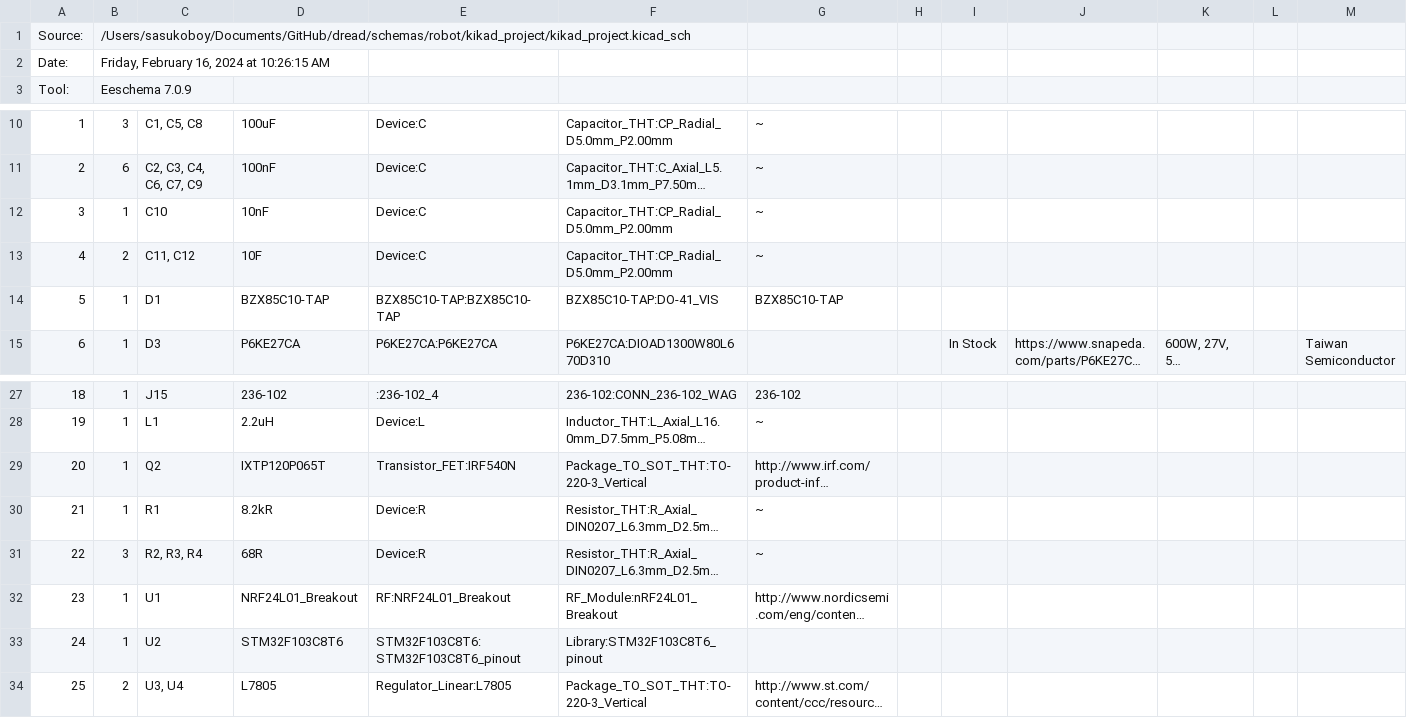
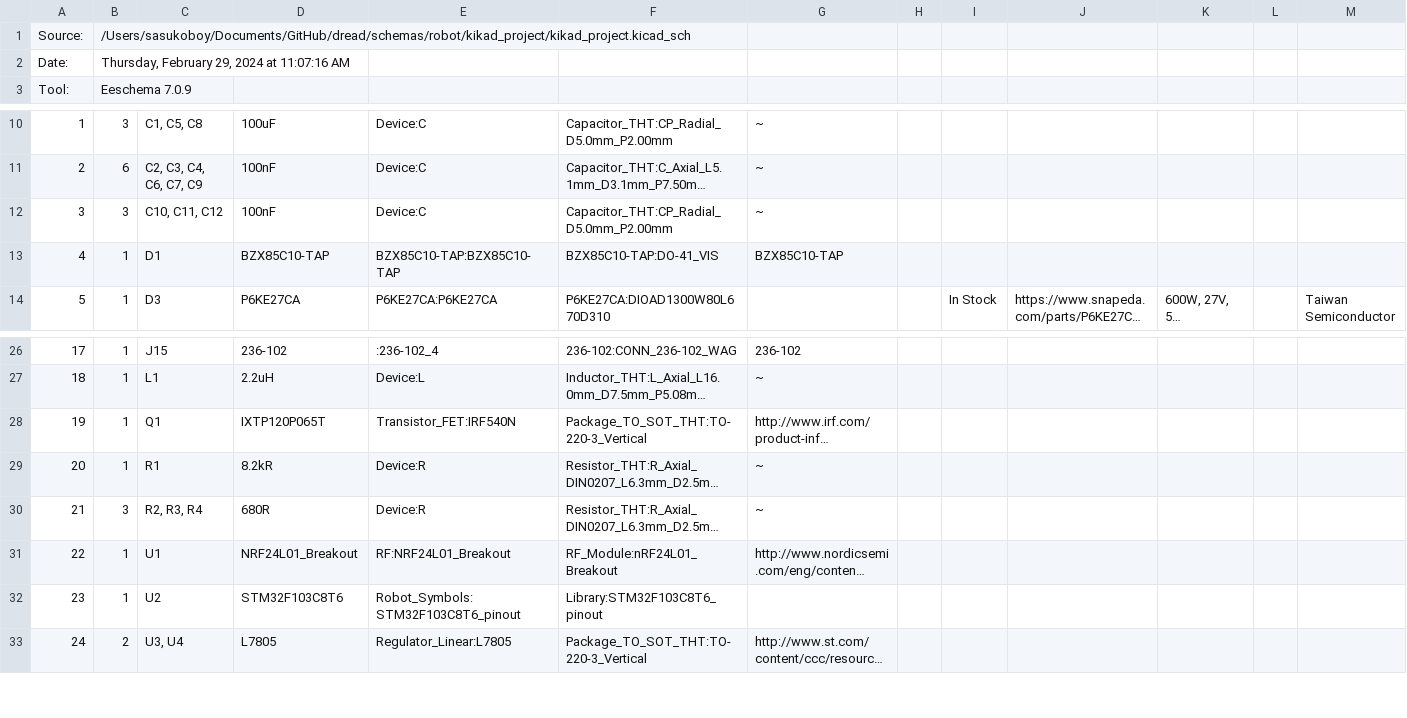
Before and after one commit to Sashabg1228/dread, a CSV file: schemas/robot/kikad_project/kikad_project.csv, drawn as a sheet; only a part is shown, gaps mark what is left out; long unchanged cells end in …; removed rows and columns are numbered as before the commit, all else as after; rows hold the shown columns only; the diff names each change by its address in the sheet, - before the commit and + after, or states it on an @@ line.

```diff
--- a/schemas/robot/kikad_project/kikad_project.csv
+++ b/schemas/robot/kikad_project/kikad_project.csv
-B2: Friday, February 16, 2024 at 10:26:15 AM
+B2: Thursday, February 29, 2024 at 11:07:16 AM
-row 12: 3 | 1 | C10 | 10nF | Device:C | Capacitor_THT:CP_Radial_D5.0mm_P2.00mm | ~
@@ column A renumbered from row 12 down @@
-B12: 2
+B12: 3
-C12: C11, C12
+C12: C10, C11, C12
-D12: 10F
+D12: 100nF
-C28: Q2
+C28: Q1
-D30: 68R
+D30: 680R
-E32: STM32F103C8T6:STM32F103C8T6_pinout
+E32: Robot_Symbols:STM32F103C8T6_pinout
```
Also changed, not shown: 54 other files.
